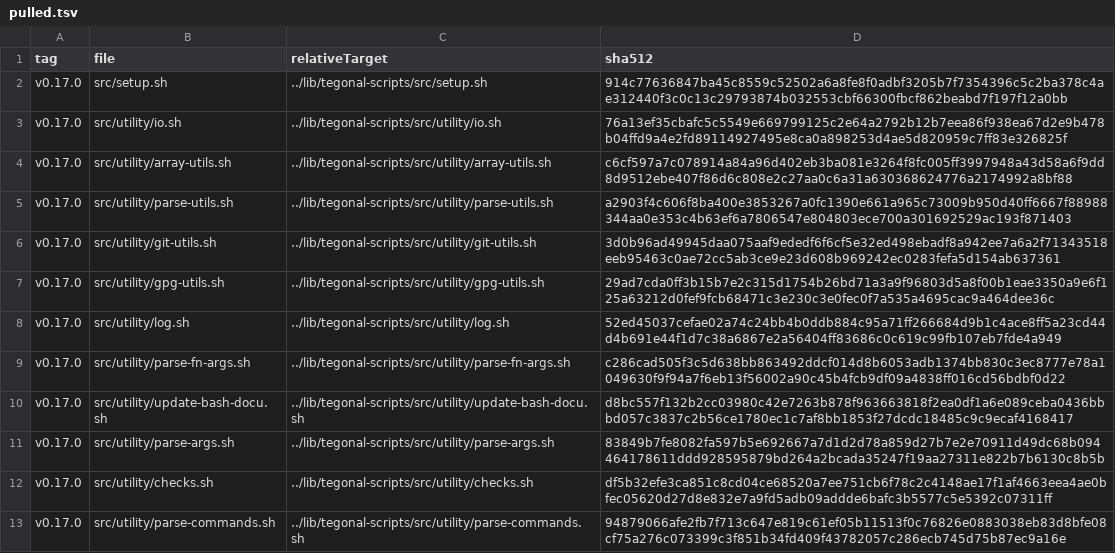
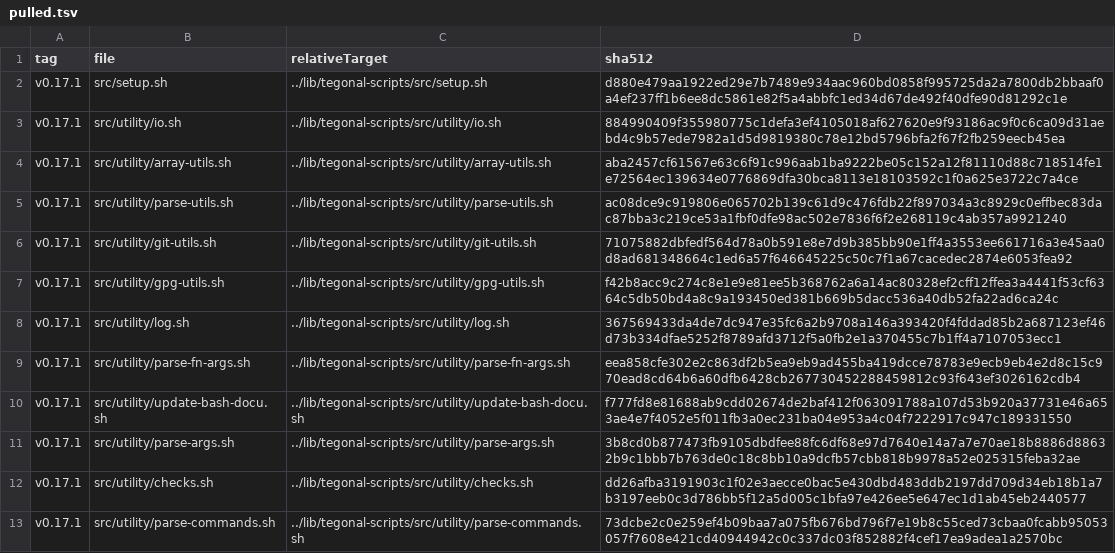
Before and after one commit to tegonal/github-commons, a TSV file: .gget/remotes/tegonal-scripts/pulled.tsv, drawn as a sheet; only a part is shown; the diff covers the shown part only.

Commit message:
update files pulled via gget

```diff
--- a/.gget/remotes/tegonal-scripts/pulled.tsv
+++ b/.gget/remotes/tegonal-scripts/pulled.tsv
@@ -1,13 +1,13 @@
 tag	file	relativeTarget	sha512
-v0.17.0	src/setup.sh	../lib/tegonal-scripts/src/setup.sh	914c77636847ba45c8559c52502a6a8fe8f0adbf3205b7f7354396c5c2ba378c4ae312440f3c0c13c29793874b032553cbf66300fbcf862beabd7f197f12a0bb
-v0.17.0	src/utility/io.sh	../lib/tegonal-scripts/src/utility/io.sh	76a13ef35cbafc5c5549e669799125c2e64a2792b12b7eea86f938ea67d2e9b478b04ffd9a4e2fd89114927495e8ca0a898253d4ae5d820959c7ff83e326825f
-v0.17.0	src/utility/array-utils.sh	../lib/tegonal-scripts/src/utility/array-utils.sh	c6cf597a7c078914a84a96d402eb3ba081e3264f8fc005ff3997948a43d58a6f9dd8d9512ebe407f86d6c808e2c27aa0c6a31a630368624776a2174992a8bf88
-v0.17.0	src/utility/parse-utils.sh	../lib/tegonal-scripts/src/utility/parse-utils.sh	a2903f4c606f8ba400e3853267a0fc1390e661a965c73009b950d40ff6667f88988344aa0e353c4b63ef6a7806547e804803ece700a301692529ac193f871403
-v0.17.0	src/utility/git-utils.sh	../lib/tegonal-scripts/src/utility/git-utils.sh	3d0b96ad49945daa075aaf9ededf6f6cf5e32ed498ebadf8a942ee7a6a2f71343518eeb95463c0ae72cc5ab3ce9e23d608b969242ec0283fefa5d154ab637361
-v0.17.0	src/utility/gpg-utils.sh	../lib/tegonal-scripts/src/utility/gpg-utils.sh	29ad7cda0ff3b15b7e2c315d1754b26bd71a3a9f96803d5a8f00b1eae3350a9e6f125a63212d0fef9fcb68471c3e230c3e0fec0f7a535a4695cac9a464dee36c
-v0.17.0	src/utility/log.sh	../lib/tegonal-scripts/src/utility/log.sh	52ed45037cefae02a74c24bb4b0ddb884c95a71ff266684d9b1c4ace8ff5a23cd44d4b691e44f1d7c38a6867e2a56404ff83686c0c619c99fb107eb7fde4a949
-v0.17.0	src/utility/parse-fn-args.sh	../lib/tegonal-scripts/src/utility/parse-fn-args.sh	c286cad505f3c5d638bb863492ddcf014d8b6053adb1374bb830c3ec8777e78a1049630f9f94a7f6eb13f56002a90c45b4fcb9df09a4838ff016cd56bdbf0d22
-v0.17.0	src/utility/update-bash-docu.sh	../lib/tegonal-scripts/src/utility/update-bash-docu.sh	d8bc557f132b2cc03980c42e7263b878f963663818f2ea0df1a6e089ceba0436bbbd057c3837c2b56ce1780ec1c7af8bb1853f27dcdc18485c9c9ecaf4168417
-v0.17.0	src/utility/parse-args.sh	../lib/tegonal-scripts/src/utility/parse-args.sh	83849b7fe8082fa597b5e692667a7d1d2d78a859d27b7e2e70911d49dc68b094464178611ddd928595879bd264a2bcada35247f19aa27311e822b7b6130c8b5b
-v0.17.0	src/utility/checks.sh	../lib/tegonal-scripts/src/utility/checks.sh	df5b32efe3ca851c8cd04ce68520a7ee751cb6f78c2c4148ae17f1af4663eea4ae0bfec05620d27d8e832e7a9fd5adb09addde6bafc3b5577c5e5392c07311ff
-v0.17.0	src/utility/parse-commands.sh	../lib/tegonal-scripts/src/utility/parse-commands.sh	94879066afe2fb7f713c647e819c61ef05b11513f0c76826e0883038eb83d8bfe08cf75a276c073399c3f851b34fd409f43782057c286ecb745d75b87ec9a16e
+v0.17.1	src/setup.sh	../lib/tegonal-scripts/src/setup.sh	d880e479aa1922ed29e7b7489e934aac960bd0858f995725da2a7800db2bbaaf0a4ef237ff1b6ee8dc5861e82f5a4abbfc1ed34d67de492f40dfe90d81292c1e
+v0.17.1	src/utility/io.sh	../lib/tegonal-scripts/src/utility/io.sh	884990409f355980775c1defa3ef4105018af627620e9f93186ac9f0c6ca09d31aebd4c9b57ede7982a1d5d9819380c78e12bd5796bfa2f67f2fb259eecb45ea
+v0.17.1	src/utility/array-utils.sh	../lib/tegonal-scripts/src/utility/array-utils.sh	aba2457cf61567e63c6f91c996aab1ba9222be05c152a12f81110d88c718514fe1e72564ec139634e0776869dfa30bca8113e18103592c1f0a625e3722c7a4ce
+v0.17.1	src/utility/parse-utils.sh	../lib/tegonal-scripts/src/utility/parse-utils.sh	ac08dce9c919806e065702b139c61d9c476fdb22f897034a3c8929c0effbec83dac87bba3c219ce53a1fbf0dfe98ac502e7836f6f2e268119c4ab357a9921240
+v0.17.1	src/utility/git-utils.sh	../lib/tegonal-scripts/src/utility/git-utils.sh	71075882dbfedf564d78a0b591e8e7d9b385bb90e1ff4a3553ee661716a3e45aa0d8ad681348664c1ed6a57f646645225c50c7f1a67cacedec2874e6053fea92
+v0.17.1	src/utility/gpg-utils.sh	../lib/tegonal-scripts/src/utility/gpg-utils.sh	f42b8acc9c274c8e1e9e81ee5b368762a6a14ac80328ef2cff12ffea3a4441f53cf6364c5db50bd4a8c9a193450ed381b669b5dacc536a40db52fa22ad6ca24c
+v0.17.1	src/utility/log.sh	../lib/tegonal-scripts/src/utility/log.sh	367569433da4de7dc947e35fc6a2b9708a146a393420f4fddad85b2a687123ef46d73b334dfae5252f8789afd3712f5a0fb2e1a370455c7b1ff4a7107053ecc1
+v0.17.1	src/utility/parse-fn-args.sh	../lib/tegonal-scripts/src/utility/parse-fn-args.sh	eea858cfe302e2c863df2b5ea9eb9ad455ba419dcce78783e9ecb9eb4e2d8c15c970ead8cd64b6a60dfb6428cb267730452288459812c93f643ef3026162cdb4
+v0.17.1	src/utility/update-bash-docu.sh	../lib/tegonal-scripts/src/utility/update-bash-docu.sh	f777fd8e81688ab9cdd02674de2baf412f063091788a107d53b920a37731e46a653ae4e7f4052e5f011fb3a0ec231ba04e953a4c04f7222917c947c189331550
+v0.17.1	src/utility/parse-args.sh	../lib/tegonal-scripts/src/utility/parse-args.sh	3b8cd0b877473fb9105dbdfee88fc6df68e97d7640e14a7a7e70ae18b8886d88632b9c1bbb7b763de0c18c8bb10a9dcfb57cbb818b9978a52e025315feba32ae
+v0.17.1	src/utility/checks.sh	../lib/tegonal-scripts/src/utility/checks.sh	dd26afba3191903c1f02e3aecce0bac5e430dbd483ddb2197dd709d34eb18b1a7b3197eeb0c3d786bb5f12a5d005c1bfa97e426ee5e647ec1d1ab45eb2440577
+v0.17.1	src/utility/parse-commands.sh	../lib/tegonal-scripts/src/utility/parse-commands.sh	73dcbe2c0e259ef4b09baa7a075fb676bd796f7e19b8c55ced73cbaa0fcabb95053057f7608e421cd40944942c0c337dc03f852882f4cef17ea9adea1a2570bc
```
Also changed, not shown: 24 edited cells elsewhere in this file, 28 other files.
